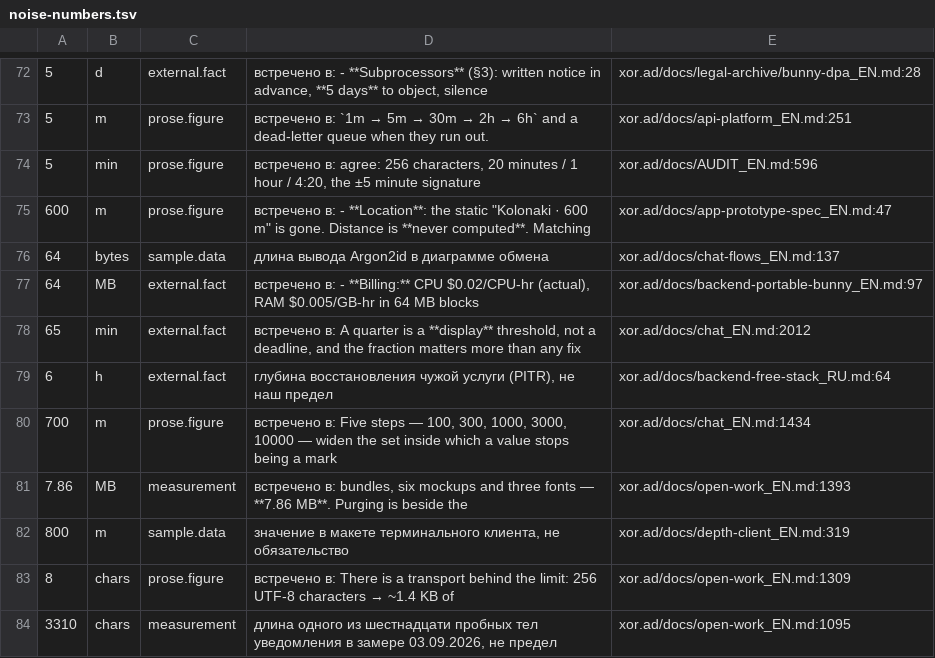
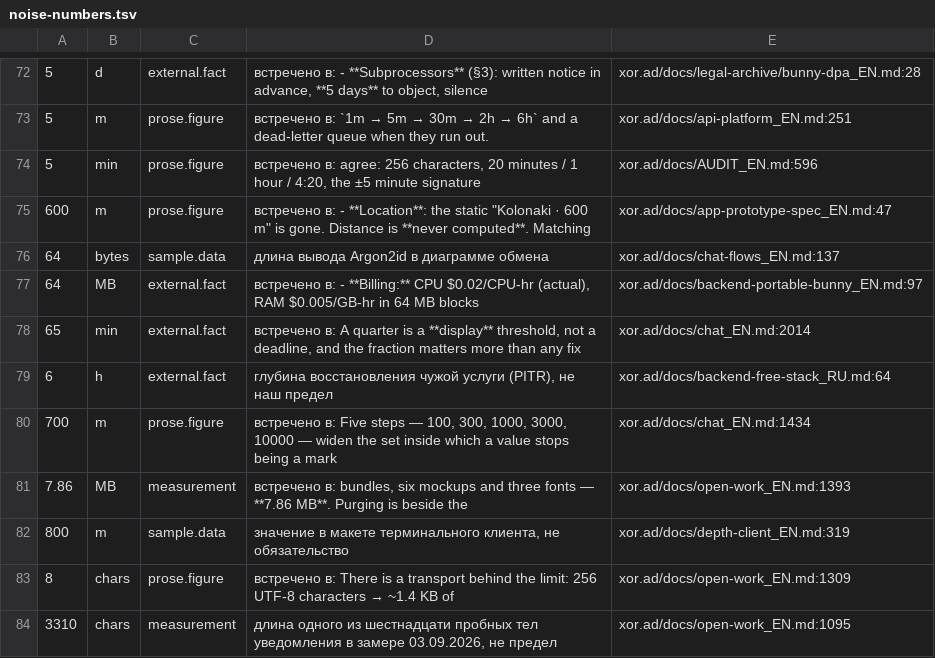
Before and after one commit to panov-id/xor.ad, a TSV file: docs/facts/noise-numbers.tsv, drawn as a sheet; only a part is shown, gaps mark what is left out; the diff names each change by its address in the sheet, - before the commit and + after, or states it on an @@ line.

```diff
--- a/docs/facts/noise-numbers.tsv
+++ b/docs/facts/noise-numbers.tsv
-E78: xor.ad/docs/chat_EN.md:2012
+E78: xor.ad/docs/chat_EN.md:2014
```
Also changed, not shown: docs/facts/decisions.tsv, docs/facts/open.tsv, 7 other files.
